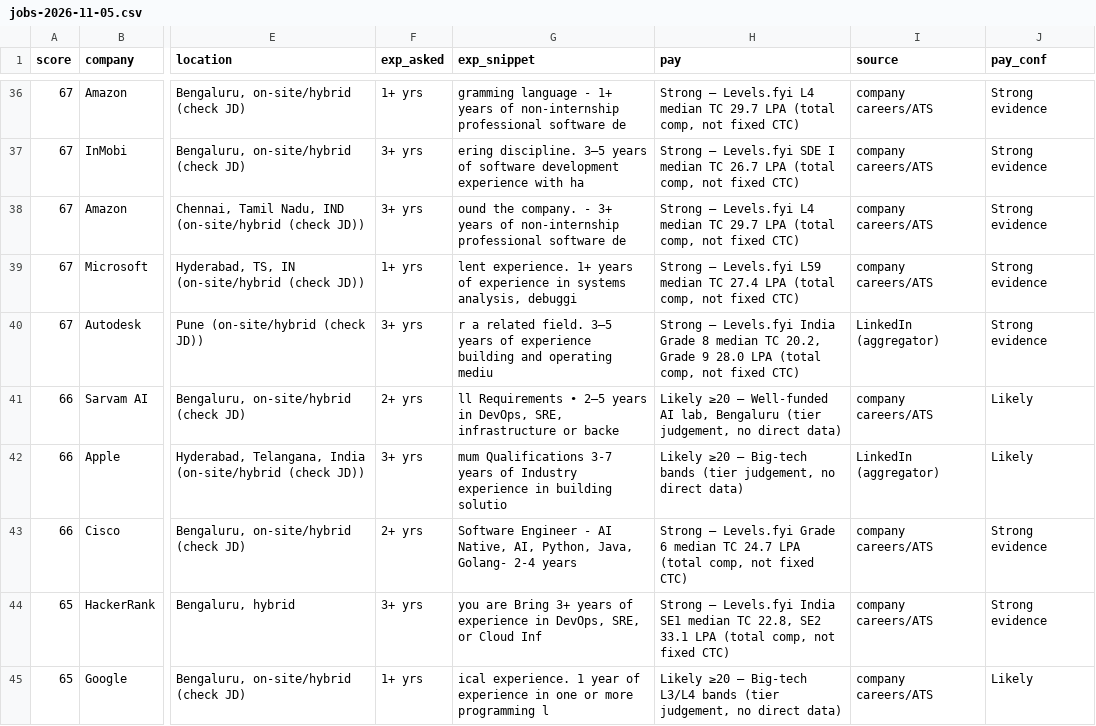
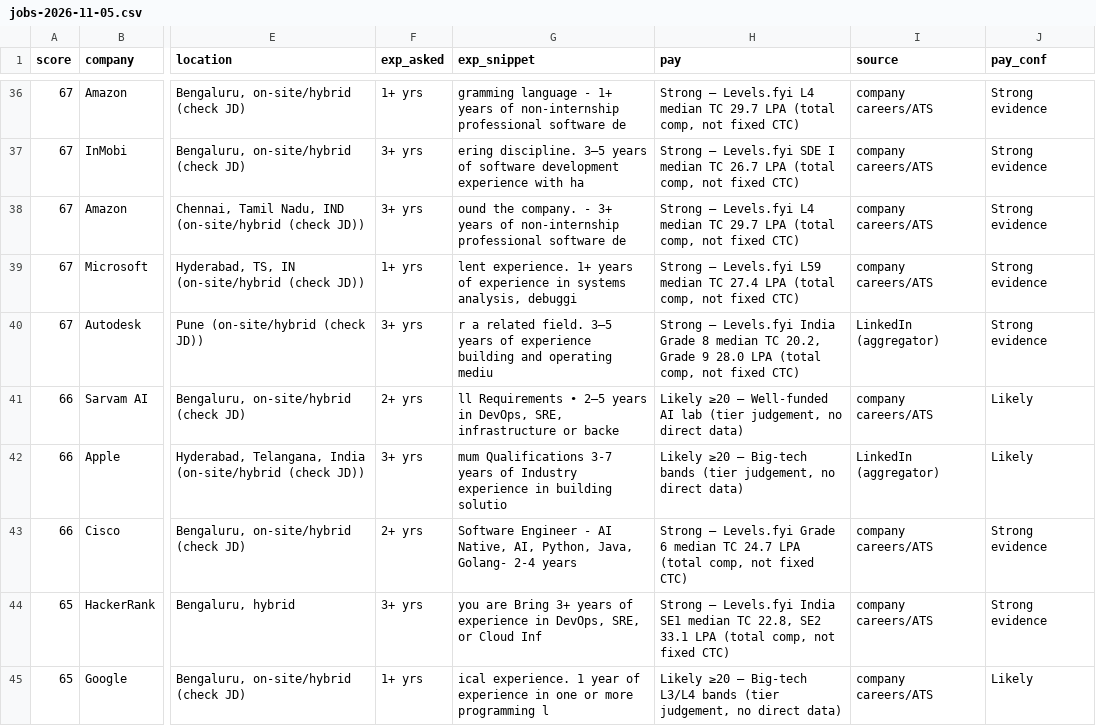
Before and after one commit to 24yash/india-swe-job-search, a CSV file: output/jobs-2026-11-05.csv, drawn as a sheet; only a part is shown, gaps mark what is left out; the diff covers the shown part only; the diff names each change by its address in the sheet, - before the commit and + after, or states it on an @@ line.

```diff
--- a/output/jobs-2026-11-05.csv
+++ b/output/jobs-2026-11-05.csv
-H41 (pay): …Well-funded AI lab, Bengaluru (tier judgement,…
+H41 (pay): …Well-funded AI lab (tier judgement,…
```
Also changed, not shown: 2 added rows and 17 edited cells elsewhere in this file, output/company-bank-2026-11-05.csv, output/rejected-2026-11-05.csv, 11 other files.
